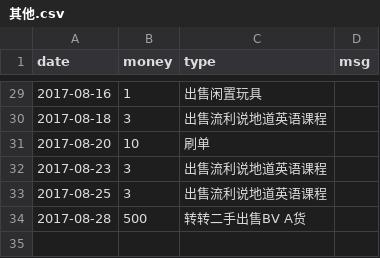
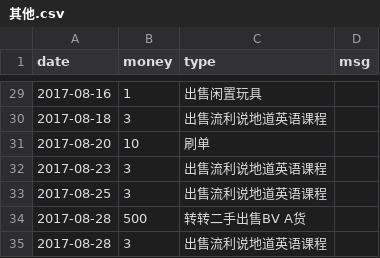
Before and after one commit to jinbin/lifebook, a CSV file: data/income/其他.csv, drawn as a sheet; only a part is shown, gaps mark what is left out.

Commit message:
commit

```diff
--- a/data/income/其他.csv
+++ b/data/income/其他.csv
@@ -34 +34,2 @@ date, money, type, msg
 2017-08-28, 500, 转转二手出售BV A货
+2017-08-28, 3, 出售流利说地道英语课程
```
